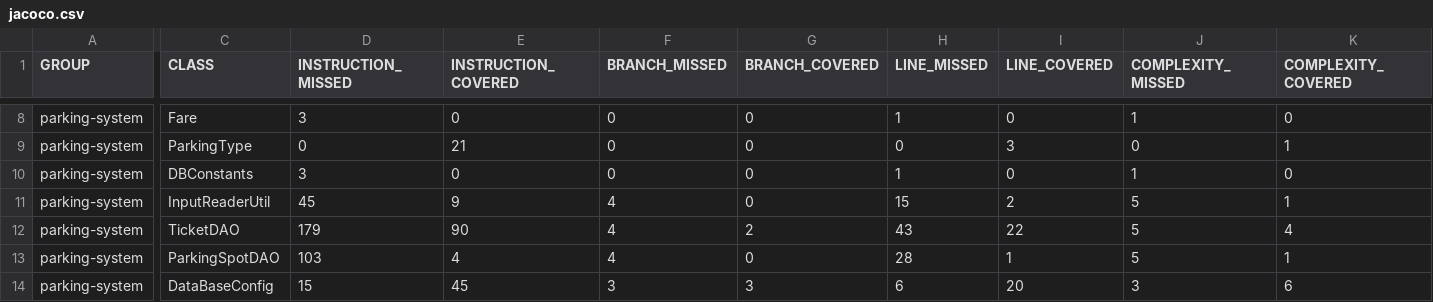
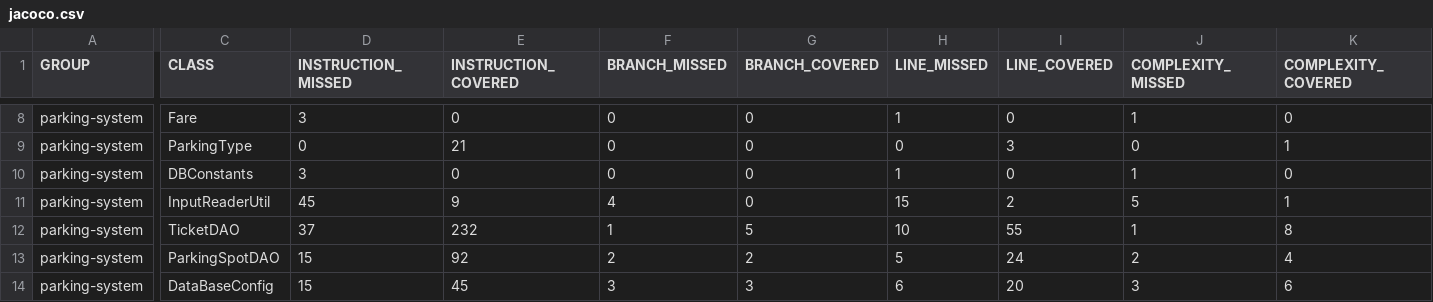
Before and after one commit to Adem-romdhane/PROJET-4, a CSV file: IdeaProjects/parkingsystem/target/site/jacoco/jacoco.csv, drawn as a sheet; only a part is shown, gaps mark what is left out; the diff covers the shown part only; the diff names each change by its address in the sheet, - before the commit and + after, or states it on an @@ line.

```diff
--- a/IdeaProjects/parkingsystem/target/site/jacoco/jacoco.csv
+++ b/IdeaProjects/parkingsystem/target/site/jacoco/jacoco.csv
-D12 (INSTRUCTION_MISSED): 179
+D12 (INSTRUCTION_MISSED): 37
-E12 (INSTRUCTION_COVERED): 90
+E12 (INSTRUCTION_COVERED): 232
-F12 (BRANCH_MISSED): 4
+F12 (BRANCH_MISSED): 1
-G12 (BRANCH_COVERED): 2
+G12 (BRANCH_COVERED): 5
-H12 (LINE_MISSED): 43
+H12 (LINE_MISSED): 10
-I12 (LINE_COVERED): 22
+I12 (LINE_COVERED): 55
-J12 (COMPLEXITY_MISSED): 5
+J12 (COMPLEXITY_MISSED): 1
-K12 (COMPLEXITY_COVERED): 4
+K12 (COMPLEXITY_COVERED): 8
-D13 (INSTRUCTION_MISSED): 103
+D13 (INSTRUCTION_MISSED): 15
-E13 (INSTRUCTION_COVERED): 4
+E13 (INSTRUCTION_COVERED): 92
-F13 (BRANCH_MISSED): 4
+F13 (BRANCH_MISSED): 2
-G13 (BRANCH_COVERED): 0
+G13 (BRANCH_COVERED): 2
-H13 (LINE_MISSED): 28
+H13 (LINE_MISSED): 5
-I13 (LINE_COVERED): 1
+I13 (LINE_COVERED): 24
-J13 (COMPLEXITY_MISSED): 5
+J13 (COMPLEXITY_MISSED): 2
-K13 (COMPLEXITY_COVERED): 1
+K13 (COMPLEXITY_COVERED): 4
```
Also changed, not shown: 29 edited cells elsewhere in this file, 49 other files.
